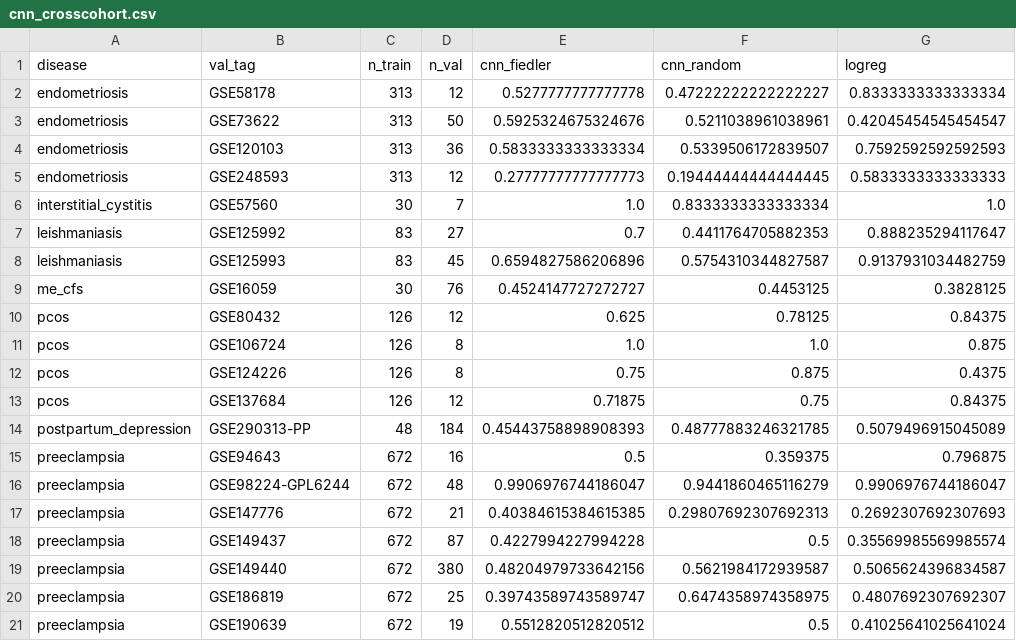
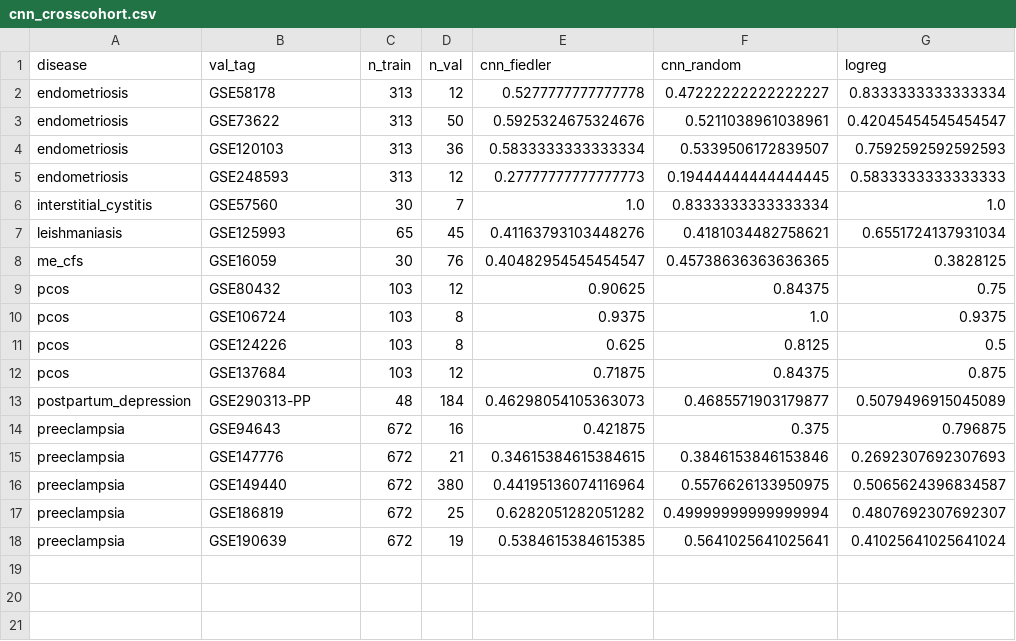
Before and after one commit to uditakankananonononono/mega27-25-biomarkers-underserved-diseases, a CSV file: results/cnn_crosscohort.csv, drawn as a sheet.

Commit message:
Rerun held-out CNN classifier on deduplicated split

```diff
--- a/results/cnn_crosscohort.csv
+++ b/results/cnn_crosscohort.csv
@@ -6,16 +6,13 @@ endometriosis,GSE248593,313,12,0.27777777777777773,0.19444444444444445,0.5833333
 interstitial_cystitis,GSE57560,30,7,1.0,0.8333333333333334,1.0
-leishmaniasis,GSE125992,83,27,0.7,0.4411764705882353,0.888235294117647
-leishmaniasis,GSE125993,83,45,0.6594827586206896,0.5754310344827587,0.9137931034482759
-me_cfs,GSE16059,30,76,0.4524147727272727,0.4453125,0.3828125
-pcos,GSE80432,126,12,0.625,0.78125,0.84375
-pcos,GSE106724,126,8,1.0,1.0,0.875
-pcos,GSE124226,126,8,0.75,0.875,0.4375
-pcos,GSE137684,126,12,0.71875,0.75,0.84375
-postpartum_depression,GSE290313-PP,48,184,0.45443758898908393,0.48777883246321785,0.5079496915045089
-preeclampsia,GSE94643,672,16,0.5,0.359375,0.796875
-preeclampsia,GSE98224-GPL6244,672,48,0.9906976744186047,0.9441860465116279,0.9906976744186047
-preeclampsia,GSE147776,672,21,0.40384615384615385,0.29807692307692313,0.2692307692307693
-preeclampsia,GSE149437,672,87,0.4227994227994228,0.5,0.35569985569985574
-preeclampsia,GSE149440,672,380,0.48204979733642156,0.5621984172939587,0.5065624396834587
-preeclampsia,GSE186819,672,25,0.39743589743589747,0.6474358974358975,0.4807692307692307
-preeclampsia,GSE190639,672,19,0.5512820512820512,0.5,0.41025641025641024
+leishmaniasis,GSE125993,65,45,0.41163793103448276,0.4181034482758621,0.6551724137931034
+me_cfs,GSE16059,30,76,0.40482954545454547,0.45738636363636365,0.3828125
+pcos,GSE80432,103,12,0.90625,0.84375,0.75
+pcos,GSE106724,103,8,0.9375,1.0,0.9375
+pcos,GSE124226,103,8,0.625,0.8125,0.5
+pcos,GSE137684,103,12,0.71875,0.84375,0.875
+postpartum_depression,GSE290313-PP,48,184,0.46298054105363073,0.4685571903179877,0.5079496915045089
+preeclampsia,GSE94643,672,16,0.421875,0.375,0.796875
+preeclampsia,GSE147776,672,21,0.34615384615384615,0.3846153846153846,0.2692307692307693
+preeclampsia,GSE149440,672,380,0.44195136074116964,0.5576626133950975,0.5065624396834587
+preeclampsia,GSE186819,672,25,0.6282051282051282,0.49999999999999994,0.4807692307692307
+preeclampsia,GSE190639,672,19,0.5384615384615385,0.5641025641025641,0.41025641025641024
```
